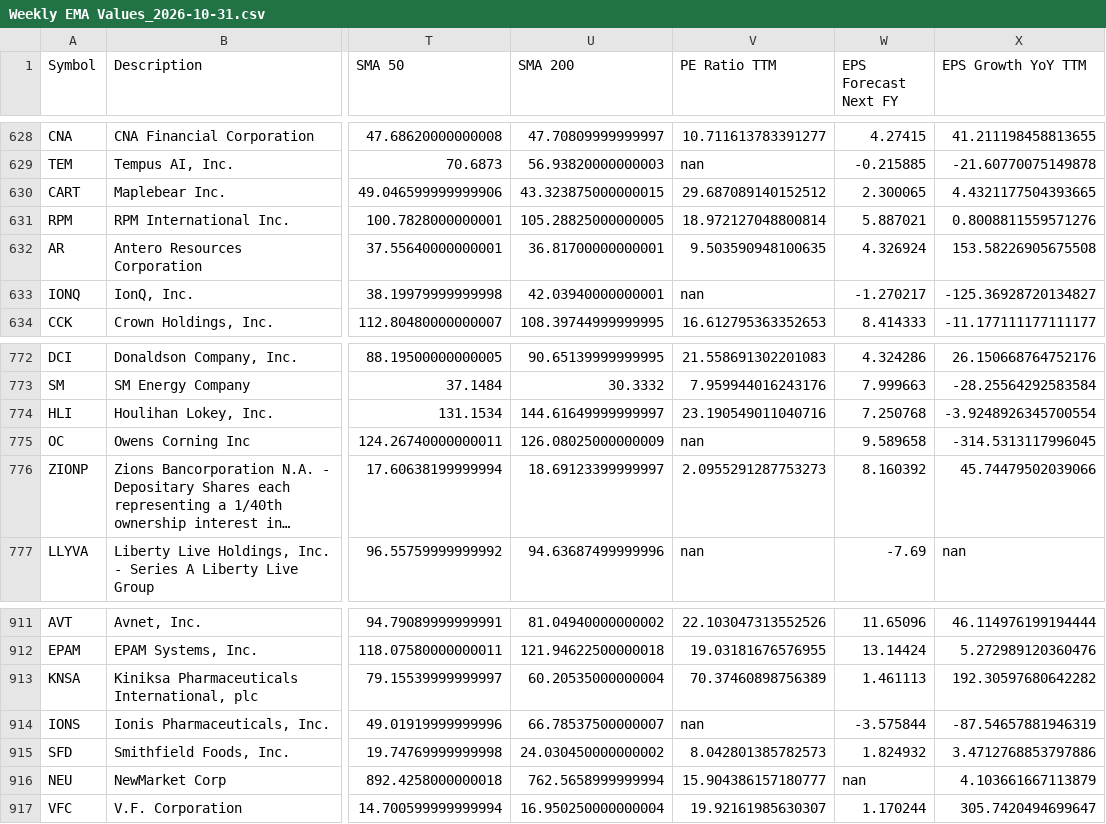
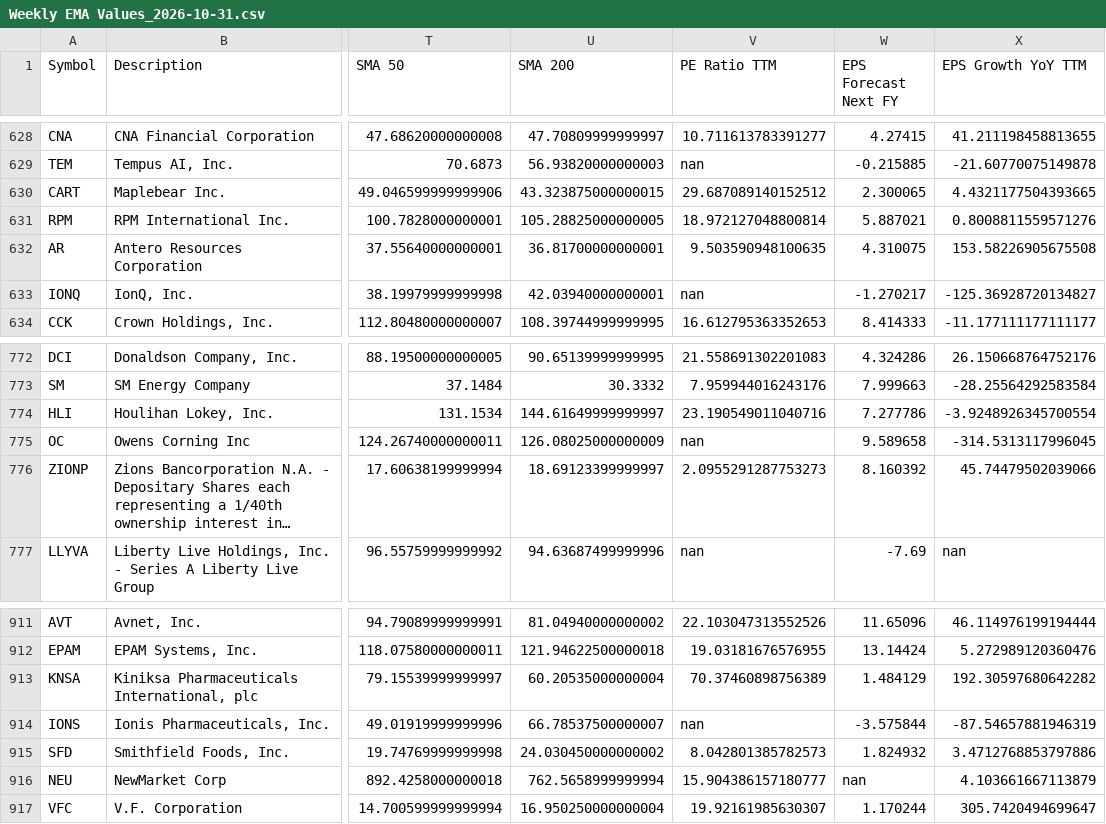
Before and after one commit to daveybitcoins/DaveyBitcoins-Website, a CSV file: csv/Weekly EMA Values_2026-10-31.csv, drawn as a sheet; only a part is shown, gaps mark what is left out; long unchanged cells end in …; the diff names each change by its address in the sheet, - before the commit and + after, or states it on an @@ line.

```diff
--- a/csv/Weekly EMA Values_2026-10-31.csv
+++ b/csv/Weekly EMA Values_2026-10-31.csv
-W632 (EPS Forecast Next FY): 4.326924
+W632 (EPS Forecast Next FY): 4.310075
-W774 (EPS Forecast Next FY): 7.250768
+W774 (EPS Forecast Next FY): 7.277786
-W913 (EPS Forecast Next FY): 1.461113
+W913 (EPS Forecast Next FY): 1.484129
```
Also changed, not shown: 3 other files.
